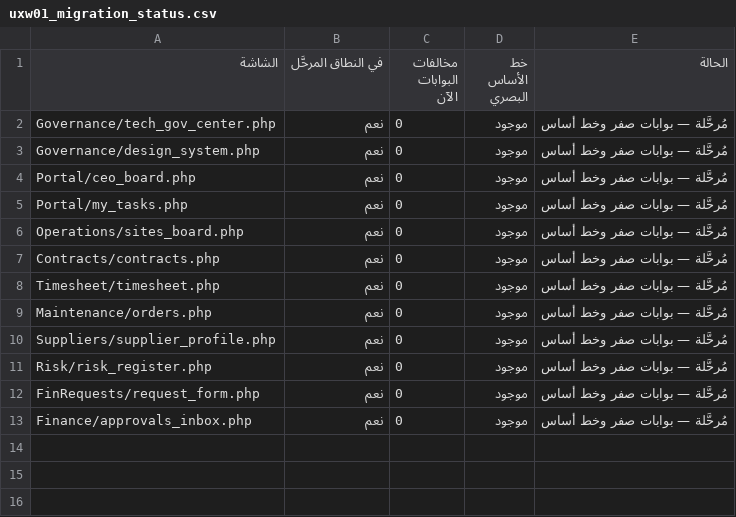
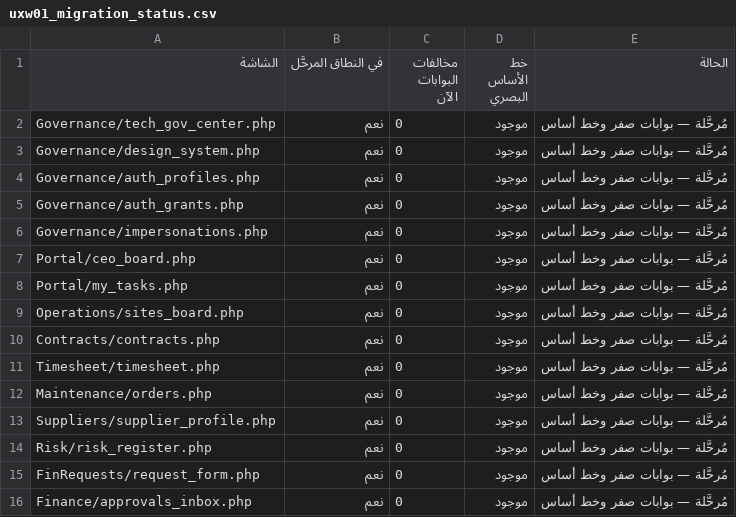
Before and after one commit to mohamed-sd/ems, a CSV file: storage/reports/uxw01_migration_status.csv, drawn as a sheet.

```diff
--- a/storage/reports/uxw01_migration_status.csv
+++ b/storage/reports/uxw01_migration_status.csv
@@ -3,2 +3,5 @@ Governance/tech_gov_center.php,نعم,0,موجود,مُرحَّلة — بواب
 Governance/design_system.php,نعم,0,موجود,مُرحَّلة — بوابات صفر وخط أساس
+Governance/auth_profiles.php,نعم,0,موجود,مُرحَّلة — بوابات صفر وخط أساس
+Governance/auth_grants.php,نعم,0,موجود,مُرحَّلة — بوابات صفر وخط أساس
+Governance/impersonations.php,نعم,0,موجود,مُرحَّلة — بوابات صفر وخط أساس
 Portal/ceo_board.php,نعم,0,موجود,مُرحَّلة — بوابات صفر وخط أساس
```
Also changed, not shown: 10 other files.
